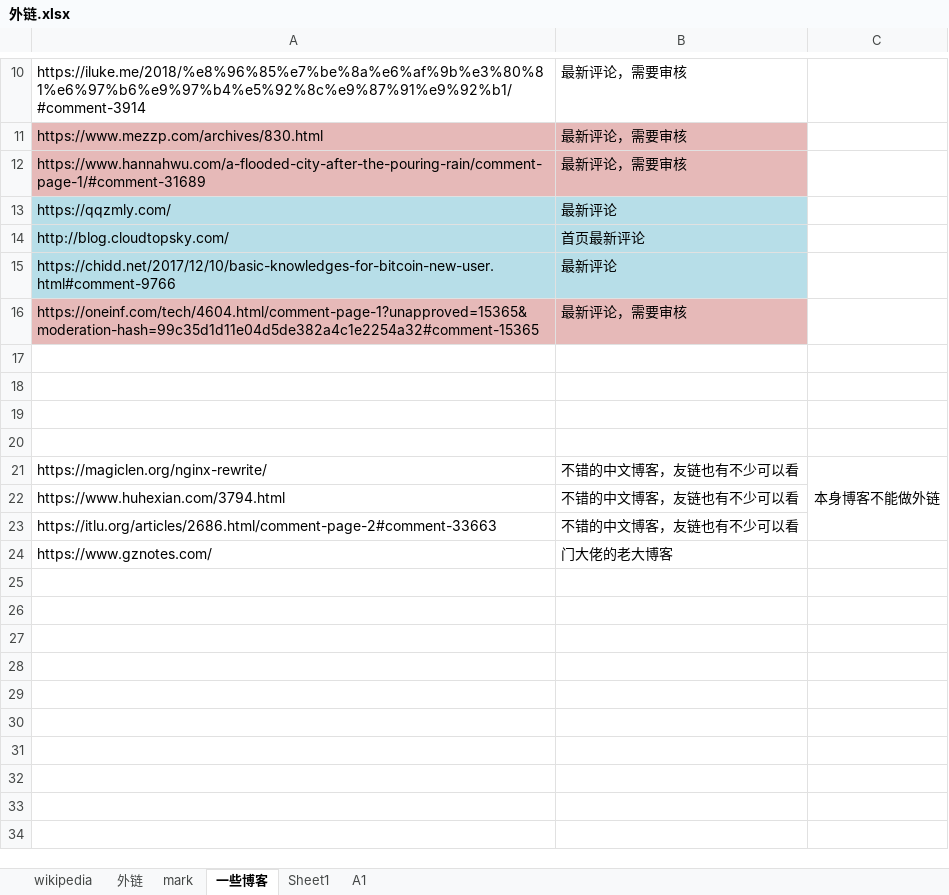
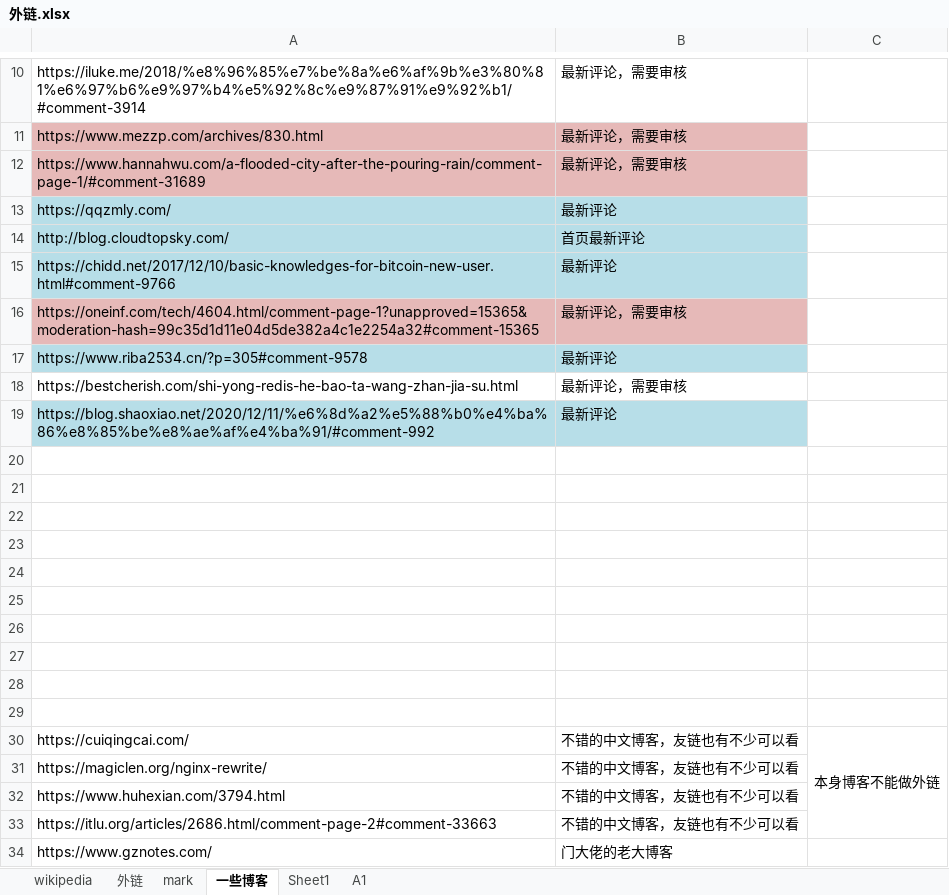
Before and after one commit to nalani5210/markdown.github.io, an Excel workbook: 外链/外链.xlsx, sheet 一些博客, drawn as a sheet; only a part is shown, gaps mark what is left out; values as stored, in another font and other column widths than the file's, no borders; removed rows and columns are numbered as before the commit, all else as after; the diff names each change by its address in the sheet, - before the commit and + after, or states it on an @@ line.

Commit message:
Update 外链.xlsx

```diff
--- a/外链/外链.xlsx (sheet 一些博客)
+++ b/外链/外链.xlsx (sheet 一些博客)
+row 17: https://www.riba2534.cn/?p=305#comment-9578 | 最新评论
+row 18: https://bestcherish.com/shi-yong-redis-he-bao-ta-wang-zhan-jia-su.html | 最新评论，需要审核
+row 19: https://blog.shaoxiao.net/2020/12/11/%e6%8d%a2%e5%88%b0%e4%ba%86%e8%85%be%e8%ae%af%e4%ba%91/#comment-992 | 最新评论
+row 24: (empty)
+row 25: (empty)
+row 26: (empty)
+row 27: (empty)
+row 28: (empty)
+row 29: (empty)
+row 30: https://cuiqingcai.com/ | 不错的中文博客，友链也有不少可以看 | 本身博客不能做外链
-C31: 本身博客不能做外链
+C31: (empty)
-C21:C23 merged
```
